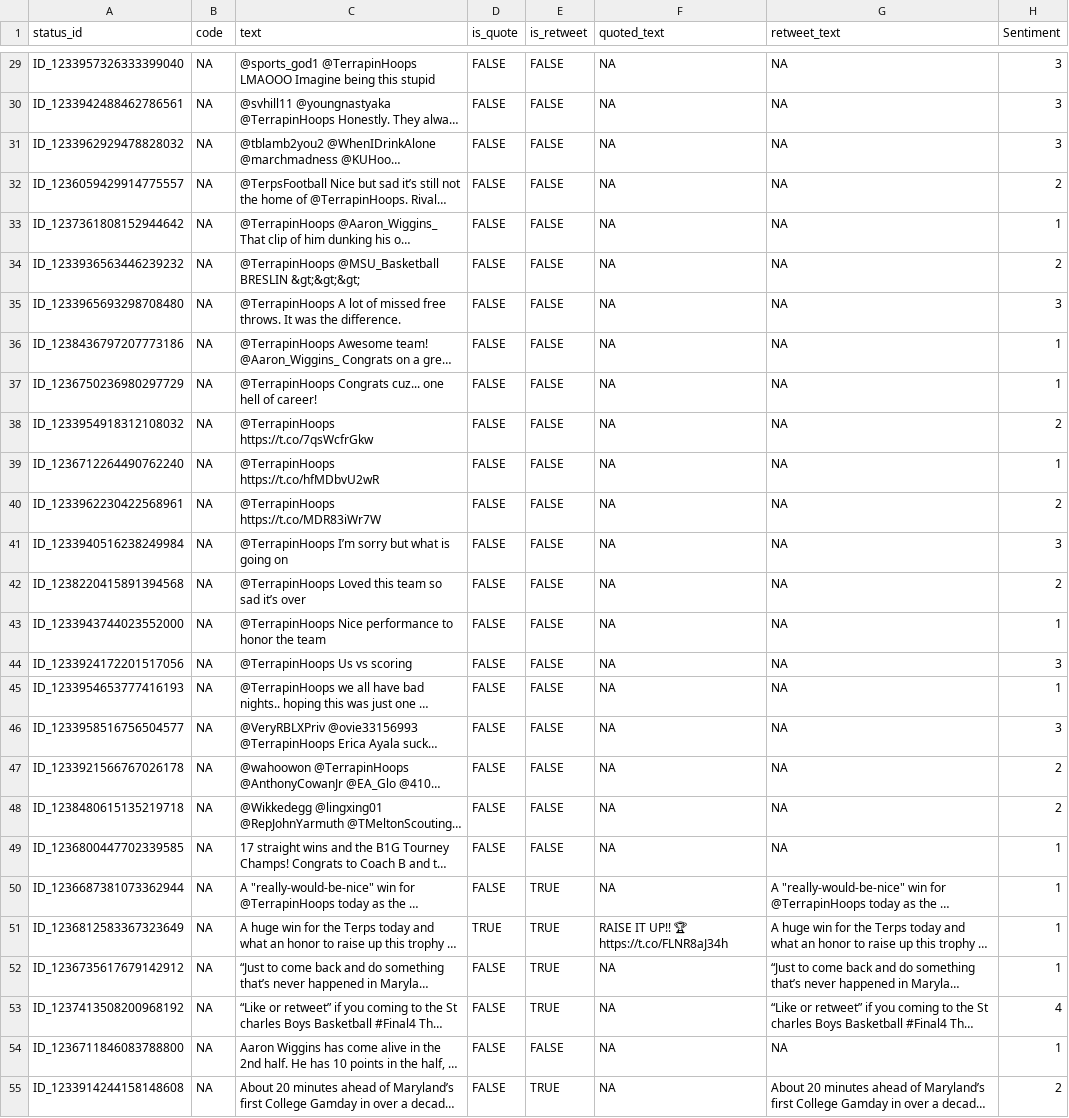
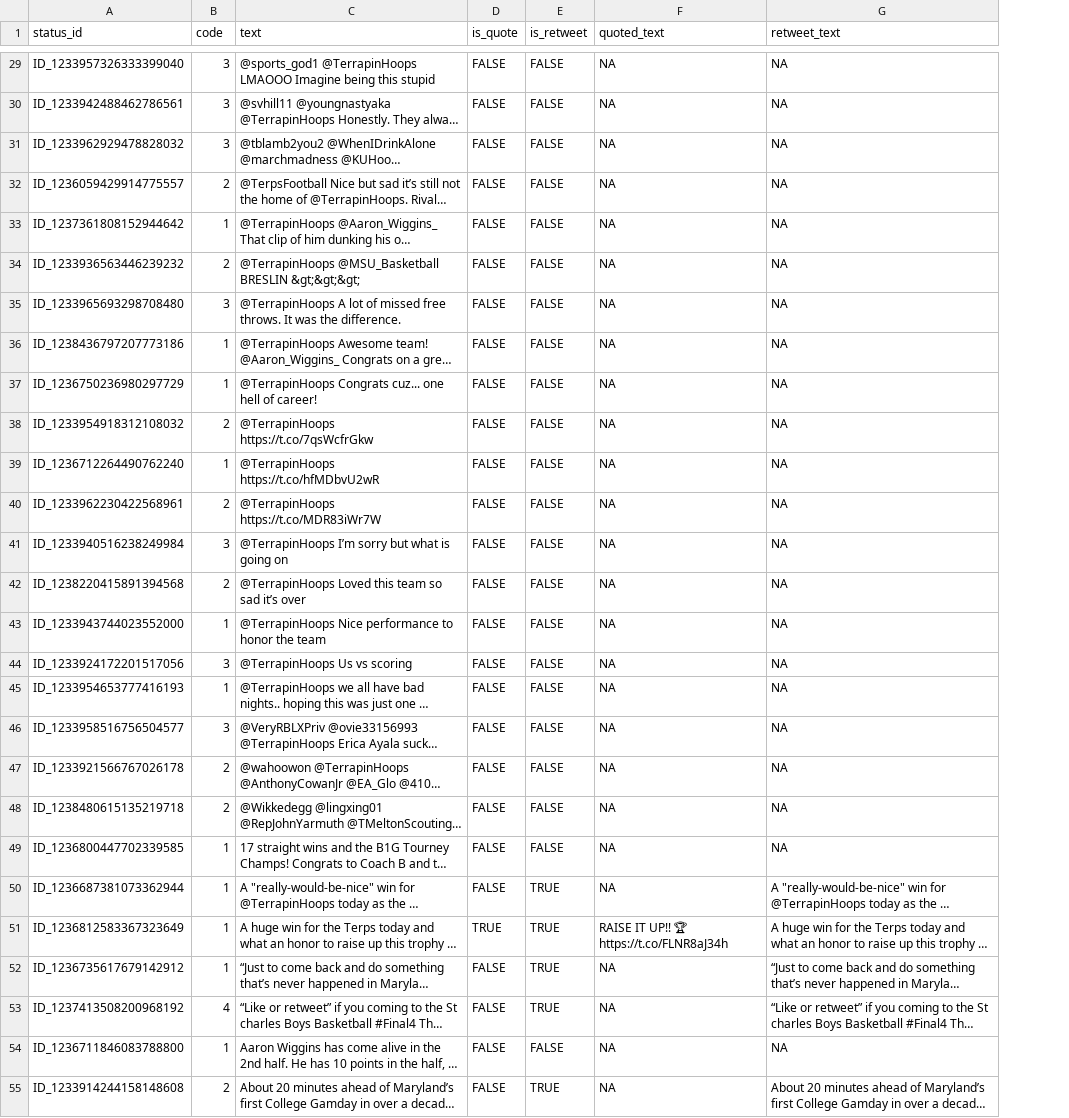
Before and after one commit to sofisinozich/SURV622_Assignment-3, a CSV file: Data/Recodings/Recoding_Rachael.csv, drawn as a sheet; only a part is shown, gaps mark what is left out; long unchanged cells end in …; the diff covers the shown part only; the diff names each change by its address in the sheet, - before the commit and + after, or states it on an @@ line.

Commit message:
Moved sentiment codes to "code" column

```diff
--- a/Data/Recodings/Recoding_Rachael.csv
+++ b/Data/Recodings/Recoding_Rachael.csv
-column H (Sentiment), rows 29-55: 3 | 3 | 3 | 2 | 1 | 2 | 3 | 1 | 1 | 2 | 1 | 2 | 3 | 2 | 1 | 3 | 1 | 3 | 2 | 2 | 1 | 1 | 1 | 1 | 4 | 1 | 2
-B29:B31 (code): NA
+B29:B31 (code): 3
-B32 (code): NA
+B32 (code): 2
-B33 (code): NA
+B33 (code): 1
-B34 (code): NA
+B34 (code): 2
-B35 (code): NA
+B35 (code): 3
-B36:B37 (code): NA
+B36:B37 (code): 1
-B38 (code): NA
+B38 (code): 2
-B39 (code): NA
+B39 (code): 1
-B40 (code): NA
+B40 (code): 2
-B41 (code): NA
+B41 (code): 3
-B42 (code): NA
+B42 (code): 2
-B43 (code): NA
+B43 (code): 1
-B44 (code): NA
+B44 (code): 3
-B45 (code): NA
+B45 (code): 1
-B46 (code): NA
+B46 (code): 3
-B47:B48 (code): NA
+B47:B48 (code): 2
-B49:B52 (code): NA
+B49:B52 (code): 1
-B53 (code): NA
+B53 (code): 4
-B54 (code): NA
+B54 (code): 1
-B55 (code): NA
+B55 (code): 2
```
Also changed, not shown: 123 edited cells elsewhere in this file.
